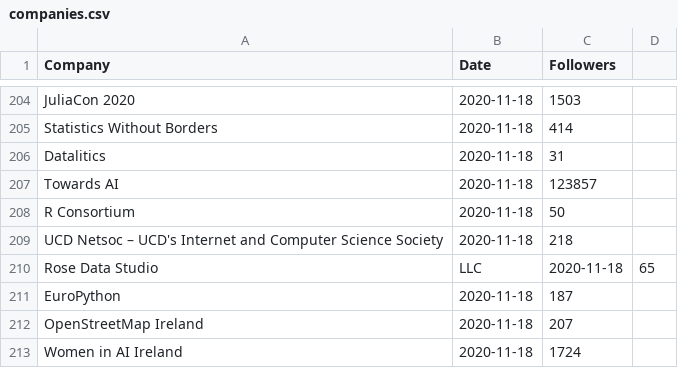
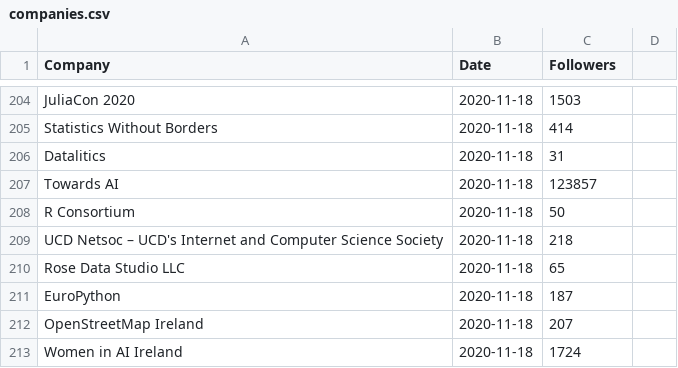
Before and after one commit to DragonflyStats/Projects, a CSV file: linkedin/companies.csv, drawn as a sheet; only a part is shown, gaps mark what is left out.

Commit message:
Update companies.csv

```diff
--- a/linkedin/companies.csv
+++ b/linkedin/companies.csv
@@ -209,3 +209,3 @@ R Consortium,2020-11-18,50
 UCD Netsoc – UCD's Internet and Computer Science Society,2020-11-18,218
-Rose Data Studio, LLC,2020-11-18,65
+Rose Data Studio LLC,2020-11-18,65
 EuroPython,2020-11-18,187
```
